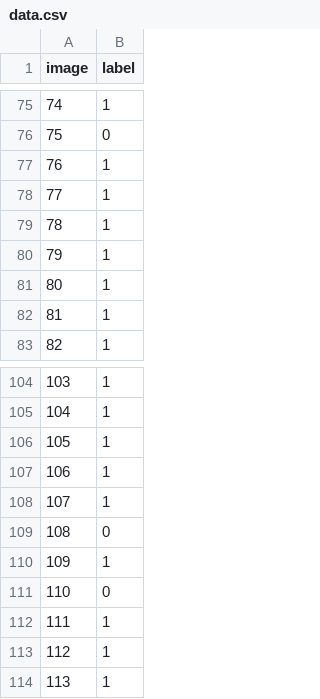
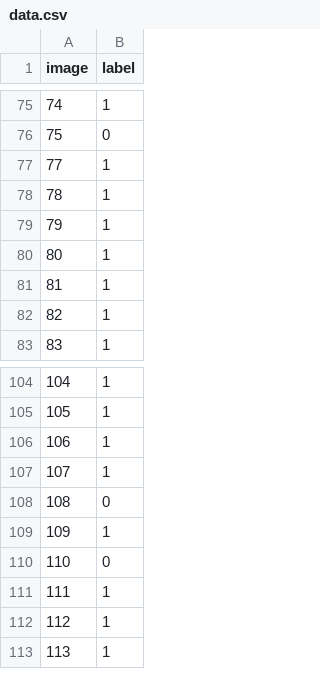
Before and after one commit to DeepsMoseli/EE616_final_project, a CSV file: src/data.csv, drawn as a sheet; only a part is shown, gaps mark what is left out; the diff names each change by its address in the sheet, - before the commit and + after, or states it on an @@ line.

Commit message:
data changes

```diff
--- a/src/data.csv
+++ b/src/data.csv
@@ column A (image) renumbered between rows 77 and 107 @@
-row 108: 107 | 1
```
Also changed, not shown: 4 other files.
